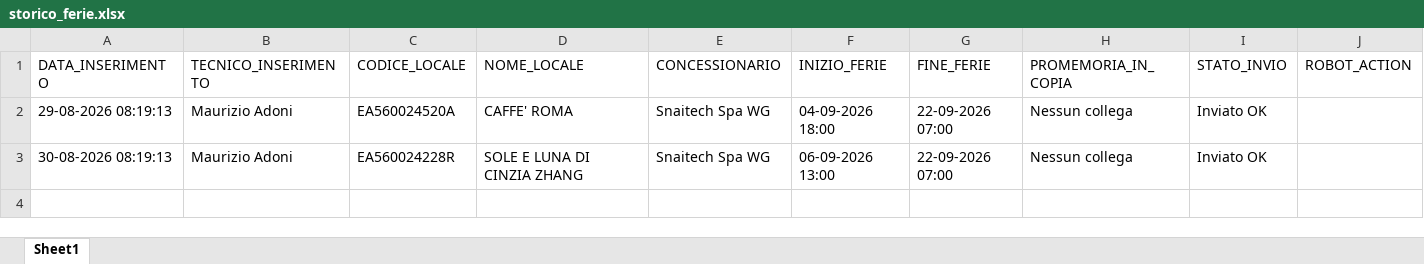
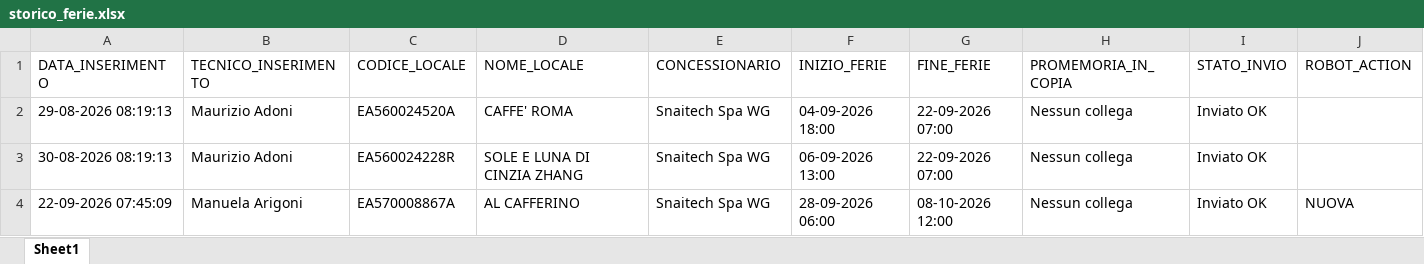
Before and after one commit to wingamingsrl/sistema-ferie, an Excel workbook: storico_ferie.xlsx, sheet Sheet1, drawn as a sheet; values as stored, in another font and other column widths than the file's, no borders; the diff names each change by its address in the sheet, - before the commit and + after, or states it on an @@ line.

```diff
--- a/storico_ferie.xlsx (sheet Sheet1)
+++ b/storico_ferie.xlsx (sheet Sheet1)
+row 4: 22-09-2026 07:45:09 | Manuela Arigoni | EA570008867A | AL CAFFERINO | Snaitech Spa WG | 28-09-2026 06:00 | 08-10-2026 12:00 | Nessun collega | Inviato OK | NUOVA
```
